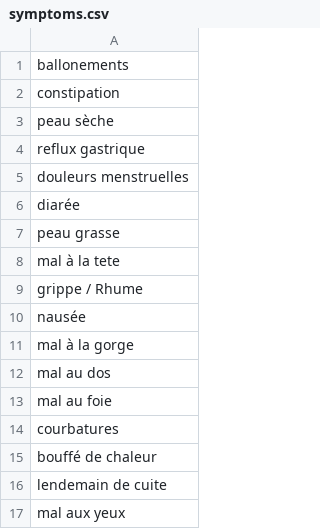
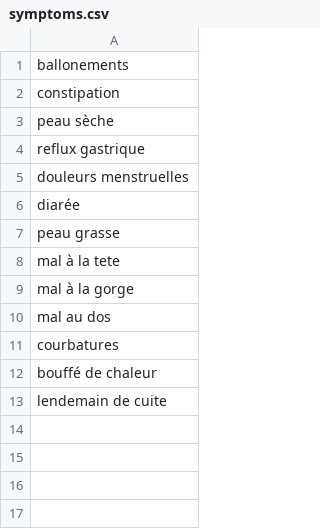
Before and after one commit to chridubois/nutrimood, a CSV file: lib/symptoms.csv, drawn as a sheet; the diff names each change by its address in the sheet, - before the commit and + after, or states it on an @@ line.

```diff
--- a/lib/symptoms.csv
+++ b/lib/symptoms.csv
-row 9: grippe / Rhume
-row 10: nausée
-row 13: mal au foie
-row 17: mal aux yeux
```
Also changed, not shown: 25 other files.
